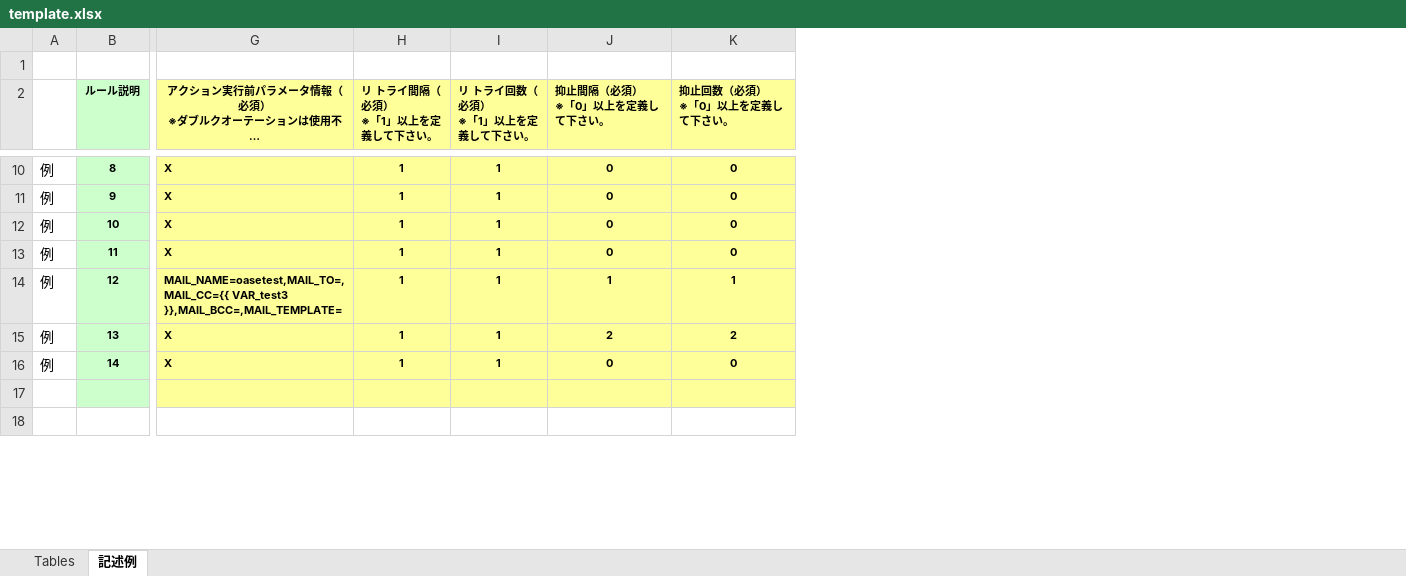
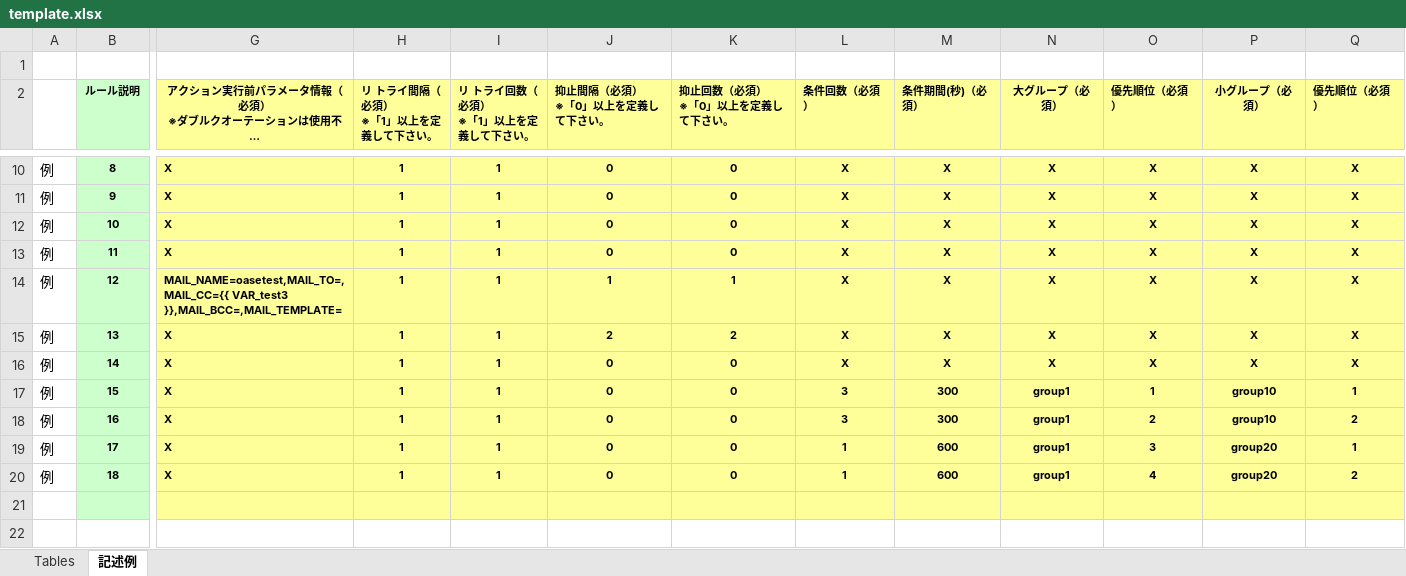
Before and after one commit to exastro-suite/oase, an Excel workbook: oase-root/libs/commonlibs/template.xlsx, sheet 記述例, drawn as a sheet; only a part is shown, gaps mark what is left out; long unchanged cells end in …; values as stored, in another font and other column widths than the file's, no borders; rows hold the shown columns only; the diff covers the shown part only; the diff names each change by its address in the sheet, - before the commit and + after, or states it on an @@ line.

```diff
--- a/oase-root/libs/commonlibs/template.xlsx (sheet 記述例)
+++ b/oase-root/libs/commonlibs/template.xlsx (sheet 記述例)
+column L (条件回数（必須）), rows 10-16: all X
+column M (条件期間(秒)（必須）), rows 10-16: all X
+column N (大グループ（必須）), rows 10-16: all X
+column O (優先順位（必須）), rows 10-16: all X
+column P (小グループ（必須）), rows 10-16: all X
+column Q (優先順位（必須）), rows 10-16: all X
+row 17: 例 | 15 | X | 1 | 1 | 0 | 0 | 3 | 300 | group1 | 1 | group10 | 1
+row 18: 例 | 16 | X | 1 | 1 | 0 | 0 | 3 | 300 | group1 | 2 | group10 | 2
+row 19: 例 | 17 | X | 1 | 1 | 0 | 0 | 1 | 600 | group1 | 3 | group20 | 1
+row 20: 例 | 18 | X | 1 | 1 | 0 | 0 | 1 | 600 | group1 | 4 | group20 | 2
```
Also changed, not shown: cell formats elsewhere in this sheet, sheet Tables, 14 other files.
